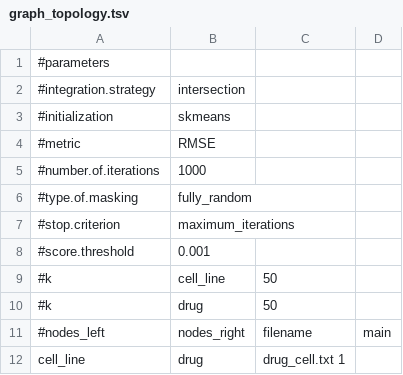
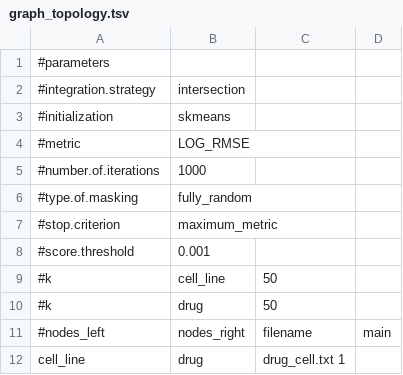
Before and after one commit to DEIB-GECO/NMTF-link, a TSV file: case_study_4/graph_topology.tsv, drawn as a sheet.

Commit message:
- add log_rmse

```diff
--- a/case_study_4/graph_topology.tsv
+++ b/case_study_4/graph_topology.tsv
@@ -3,6 +3,6 @@
 #initialization	skmeans
-#metric	RMSE
+#metric	LOG_RMSE
 #number.of.iterations	1000
 #type.of.masking	fully_random
-#stop.criterion	maximum_iterations
+#stop.criterion	maximum_metric
 #score.threshold	0.001
```
Also changed, not shown: 2 other files.
